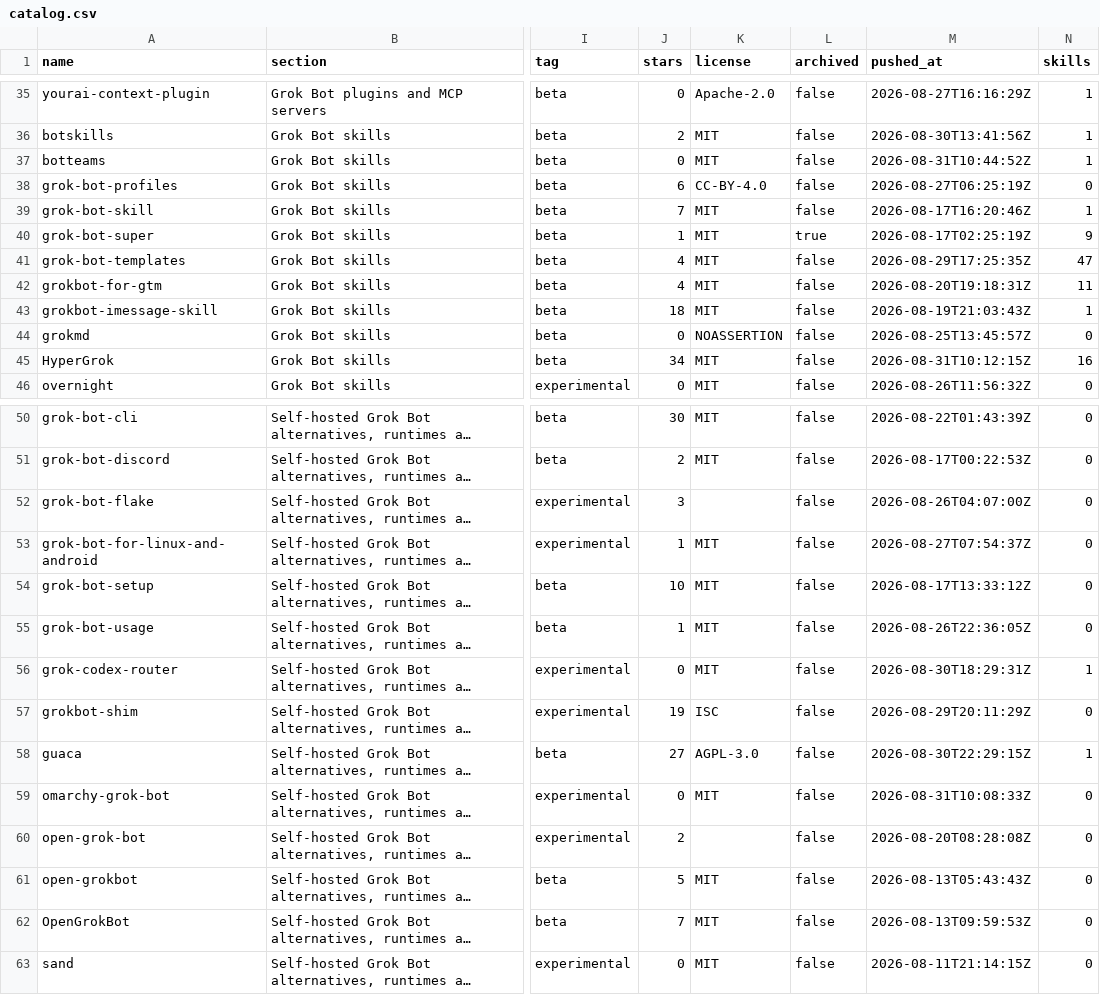
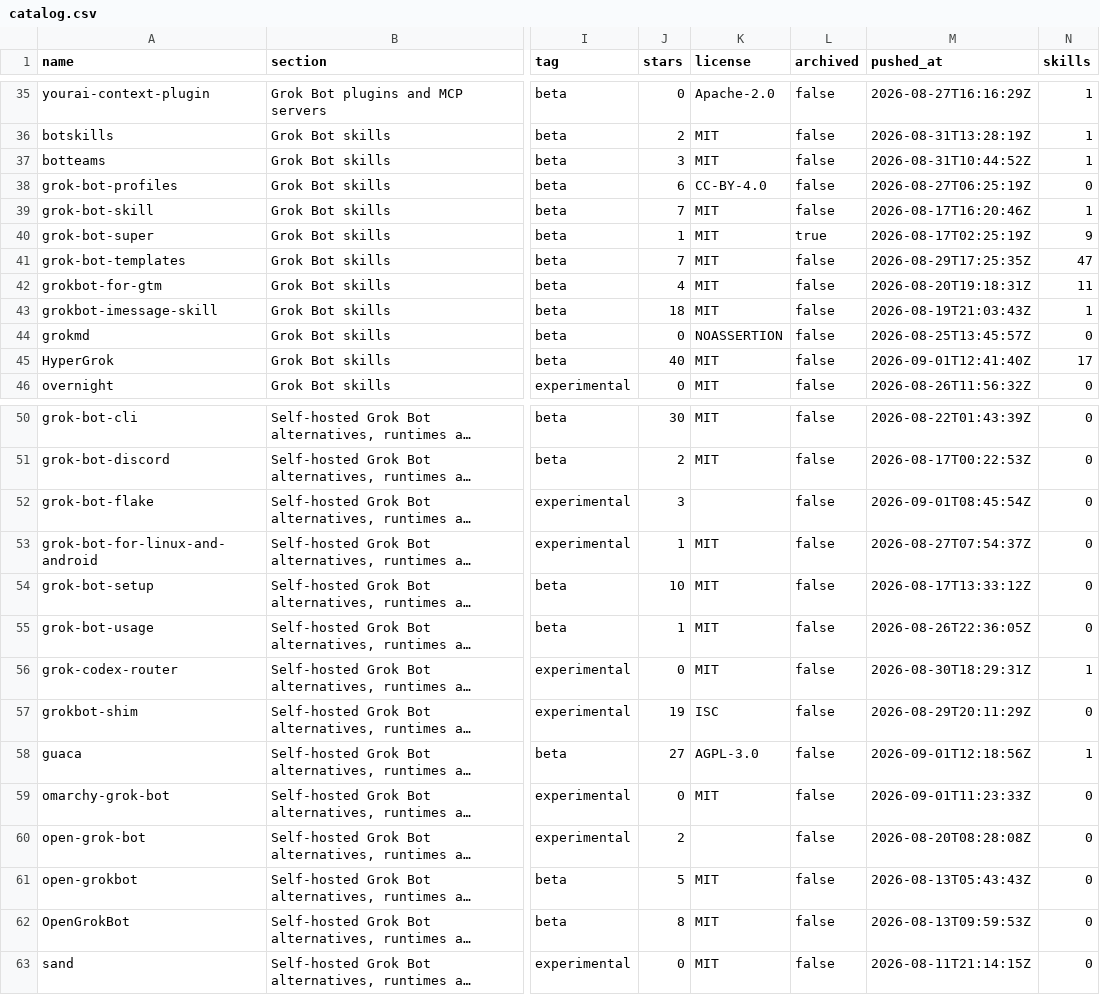
Before and after one commit to ZeroPointRepo/awesome-grok-bot, a CSV file: catalog.csv, drawn as a sheet; only a part is shown, gaps mark what is left out; long unchanged cells end in …; the diff covers the shown part only; the diff names each change by its address in the sheet, - before the commit and + after, or states it on an @@ line.

```diff
--- a/catalog.csv
+++ b/catalog.csv
-M36 (pushed_at): 2026-08-30T13:41:56Z
+M36 (pushed_at): 2026-08-31T13:28:19Z
-J37 (stars): 0
+J37 (stars): 3
-J41 (stars): 4
+J41 (stars): 7
-J45 (stars): 34
+J45 (stars): 40
-M45 (pushed_at): 2026-08-31T10:12:15Z
+M45 (pushed_at): 2026-09-01T12:41:40Z
-N45 (skills): 16
+N45 (skills): 17
-M52 (pushed_at): 2026-08-26T04:07:00Z
+M52 (pushed_at): 2026-09-01T08:45:54Z
-M58 (pushed_at): 2026-08-30T22:29:15Z
+M58 (pushed_at): 2026-09-01T12:18:56Z
-M59 (pushed_at): 2026-08-31T10:08:33Z
+M59 (pushed_at): 2026-09-01T11:23:33Z
-J62 (stars): 7
+J62 (stars): 8
```
Also changed, not shown: 29 edited cells elsewhere in this file, 5 other files.
